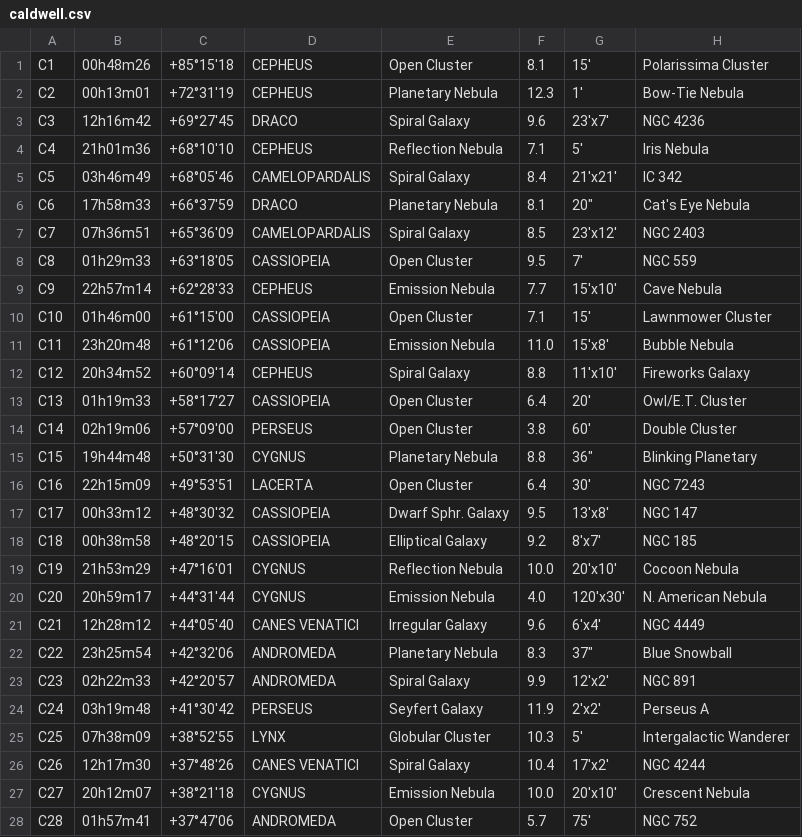
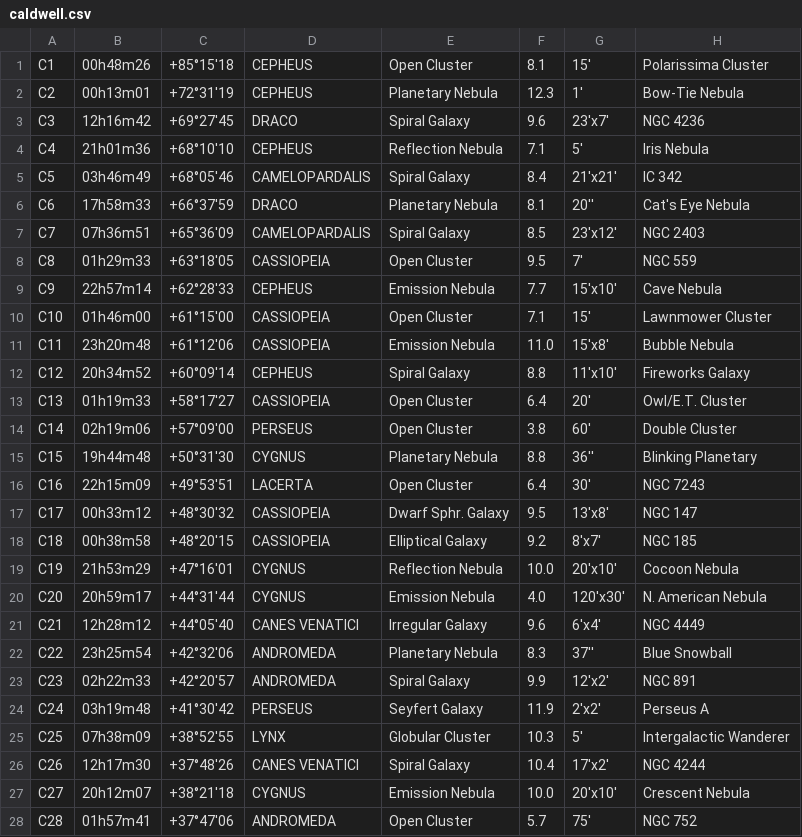
Before and after one commit to Phobos2350/DobDSC, a CSV file: data/caldwell.csv, drawn as a sheet; only a part is shown; the diff covers the shown part only.

```diff
--- a/data/caldwell.csv
+++ b/data/caldwell.csv
@@ -1,28 +1,28 @@
-C1,00h48m26,+85°15'18,CEPHEUS,Open Cluster,8.1,15′,Polarissima Cluster
-C2,00h13m01,+72°31'19,CEPHEUS,Planetary Nebula,12.3,1′,Bow-Tie Nebula
-C3,12h16m42,+69°27'45,DRACO,Spiral Galaxy,9.6,23′x7′,NGC 4236
-C4,21h01m36,+68°10'10,CEPHEUS,Reflection Nebula,7.1,5′,Iris Nebula
-C5,03h46m49,+68°05'46,CAMELOPARDALIS,Spiral Galaxy,8.4,21′x21′,IC 342
-C6,17h58m33,+66°37'59,DRACO,Planetary Nebula,8.1,20″,Cat's Eye Nebula
-C7,07h36m51,+65°36'09,CAMELOPARDALIS,Spiral Galaxy,8.5,23′x12′,NGC 2403
-C8,01h29m33,+63°18'05,CASSIOPEIA,Open Cluster,9.5,7′,NGC 559
-C9,22h57m14,+62°28'33,CEPHEUS,Emission Nebula,7.7,15′x10′,Cave Nebula
-C10,01h46m00,+61°15'00,CASSIOPEIA,Open Cluster,7.1,15′,Lawnmower Cluster
-C11,23h20m48,+61°12'06,CASSIOPEIA,Emission Nebula,11.0,15′x8′,Bubble Nebula
-C12,20h34m52,+60°09'14,CEPHEUS,Spiral Galaxy,8.8,11′x10′,Fireworks Galaxy
-C13,01h19m33,+58°17'27,CASSIOPEIA,Open Cluster,6.4,20′,Owl/E.T. Cluster
-C14,02h19m06,+57°09'00,PERSEUS,Open Cluster,3.8,60′,Double Cluster
-C15,19h44m48,+50°31'30,CYGNUS,Planetary Nebula,8.8,36″,Blinking Planetary
-C16,22h15m09,+49°53'51,LACERTA,Open Cluster,6.4,30′,NGC 7243
-C17,00h33m12,+48°30'32,CASSIOPEIA,Dwarf Sphr. Galaxy,9.5,13′x8′,NGC 147
-C18,00h38m58,+48°20'15,CASSIOPEIA,Elliptical Galaxy,9.2,8′x7′,NGC 185
-C19,21h53m29,+47°16'01,CYGNUS,Reflection Nebula,10.0,20′x10′,Cocoon Nebula
-C20,20h59m17,+44°31'44,CYGNUS,Emission Nebula,4.0,120′x30′,N. American Nebula
-C21,12h28m12,+44°05'40,CANES VENATICI,Irregular Galaxy,9.6,6′x4′,NGC 4449
-C22,23h25m54,+42°32'06,ANDROMEDA,Planetary Nebula,8.3,37″,Blue Snowball
-C23,02h22m33,+42°20'57,ANDROMEDA,Spiral Galaxy,9.9,12′x2′,NGC 891
-C24,03h19m48,+41°30'42,PERSEUS,Seyfert Galaxy,11.9,2′x2′,Perseus A
-C25,07h38m09,+38°52'55,LYNX,Globular Cluster,10.3,5′,Intergalactic Wanderer
-C26,12h17m30,+37°48'26,CANES VENATICI,Spiral Galaxy,10.4,17′x2′,NGC 4244
-C27,20h12m07,+38°21'18,CYGNUS,Emission Nebula,10.0,20′x10′,Crescent Nebula
-C28,01h57m41,+37°47'06,ANDROMEDA,Open Cluster,5.7,75′,NGC 752
+C1,00h48m26,+85°15'18,CEPHEUS,Open Cluster,8.1,15',Polarissima Cluster
+C2,00h13m01,+72°31'19,CEPHEUS,Planetary Nebula,12.3,1',Bow-Tie Nebula
+C3,12h16m42,+69°27'45,DRACO,Spiral Galaxy,9.6,23'x7',NGC 4236
+C4,21h01m36,+68°10'10,CEPHEUS,Reflection Nebula,7.1,5',Iris Nebula
+C5,03h46m49,+68°05'46,CAMELOPARDALIS,Spiral Galaxy,8.4,21'x21',IC 342
+C6,17h58m33,+66°37'59,DRACO,Planetary Nebula,8.1,20'',Cat's Eye Nebula
+C7,07h36m51,+65°36'09,CAMELOPARDALIS,Spiral Galaxy,8.5,23'x12',NGC 2403
+C8,01h29m33,+63°18'05,CASSIOPEIA,Open Cluster,9.5,7',NGC 559
+C9,22h57m14,+62°28'33,CEPHEUS,Emission Nebula,7.7,15'x10',Cave Nebula
+C10,01h46m00,+61°15'00,CASSIOPEIA,Open Cluster,7.1,15',Lawnmower Cluster
+C11,23h20m48,+61°12'06,CASSIOPEIA,Emission Nebula,11.0,15'x8',Bubble Nebula
+C12,20h34m52,+60°09'14,CEPHEUS,Spiral Galaxy,8.8,11'x10',Fireworks Galaxy
+C13,01h19m33,+58°17'27,CASSIOPEIA,Open Cluster,6.4,20',Owl/E.T. Cluster
+C14,02h19m06,+57°09'00,PERSEUS,Open Cluster,3.8,60',Double Cluster
+C15,19h44m48,+50°31'30,CYGNUS,Planetary Nebula,8.8,36'',Blinking Planetary
+C16,22h15m09,+49°53'51,LACERTA,Open Cluster,6.4,30',NGC 7243
+C17,00h33m12,+48°30'32,CASSIOPEIA,Dwarf Sphr. Galaxy,9.5,13'x8',NGC 147
+C18,00h38m58,+48°20'15,CASSIOPEIA,Elliptical Galaxy,9.2,8'x7',NGC 185
+C19,21h53m29,+47°16'01,CYGNUS,Reflection Nebula,10.0,20'x10',Cocoon Nebula
+C20,20h59m17,+44°31'44,CYGNUS,Emission Nebula,4.0,120'x30',N. American Nebula
+C21,12h28m12,+44°05'40,CANES VENATICI,Irregular Galaxy,9.6,6'x4',NGC 4449
+C22,23h25m54,+42°32'06,ANDROMEDA,Planetary Nebula,8.3,37'',Blue Snowball
+C23,02h22m33,+42°20'57,ANDROMEDA,Spiral Galaxy,9.9,12'x2',NGC 891
+C24,03h19m48,+41°30'42,PERSEUS,Seyfert Galaxy,11.9,2'x2',Perseus A
+C25,07h38m09,+38°52'55,LYNX,Globular Cluster,10.3,5',Intergalactic Wanderer
+C26,12h17m30,+37°48'26,CANES VENATICI,Spiral Galaxy,10.4,17'x2',NGC 4244
+C27,20h12m07,+38°21'18,CYGNUS,Emission Nebula,10.0,20'x10',Crescent Nebula
+C28,01h57m41,+37°47'06,ANDROMEDA,Open Cluster,5.7,75',NGC 752
```
Also changed, not shown: 82 edited cells elsewhere in this file, data/alignment.csv, data/messier.csv, 3 other files.
